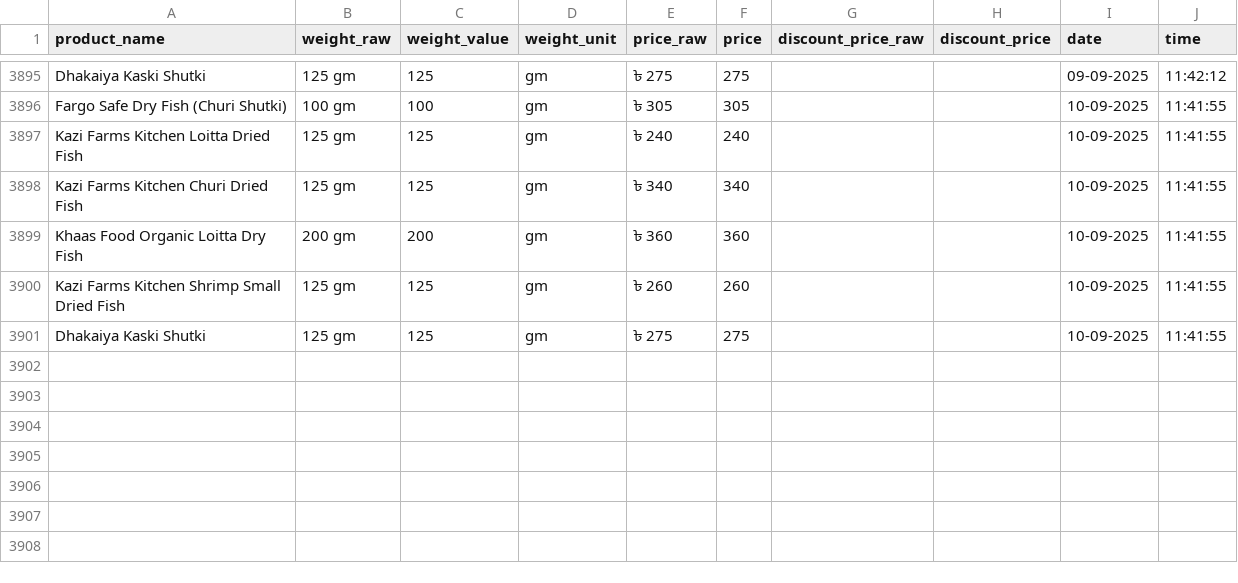
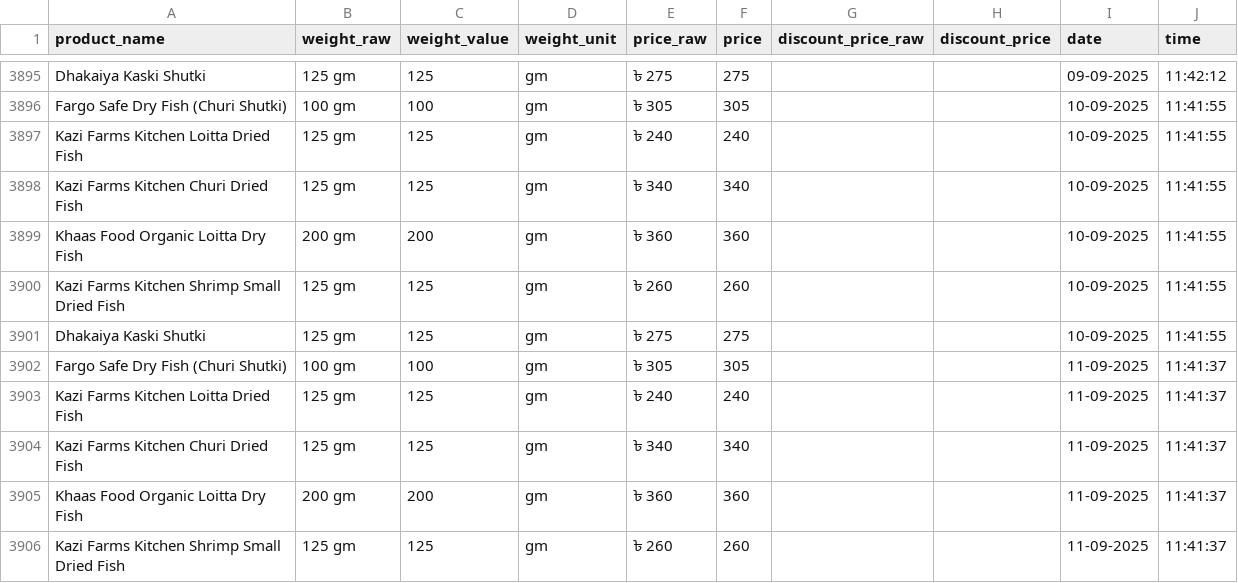
Before and after one commit to Shayokh144/Commodity_Price_Analysis_BD, a CSV file: data/price_data/dried_fish/dried_fish.csv, drawn as a sheet; only a part is shown, gaps mark what is left out.

```diff
--- a/data/price_data/dried_fish/dried_fish.csv
+++ b/data/price_data/dried_fish/dried_fish.csv
@@ -3901 +3901,6 @@ Kazi Farms Kitchen Shrimp Small Dried Fish,125 gm,125,gm,৳ 260,260,,,10-09-202
 Dhakaiya Kaski Shutki,125 gm,125,gm,৳ 275,275,,,10-09-2025,11:41:55
+Fargo Safe Dry Fish (Churi Shutki),100 gm,100,gm,৳ 305,305,,,11-09-2025,11:41:37
+Kazi Farms Kitchen Loitta Dried Fish,125 gm,125,gm,৳ 240,240,,,11-09-2025,11:41:37
+Kazi Farms Kitchen Churi Dried Fish,125 gm,125,gm,৳ 340,340,,,11-09-2025,11:41:37
+Khaas Food Organic Loitta Dry Fish,200 gm,200,gm,৳ 360,360,,,11-09-2025,11:41:37
+Kazi Farms Kitchen Shrimp Small Dried Fish,125 gm,125,gm,৳ 260,260,,,11-09-2025,11:41:37
```
Also changed, not shown: data/price_data/egg/egg.csv, 16 other files.
